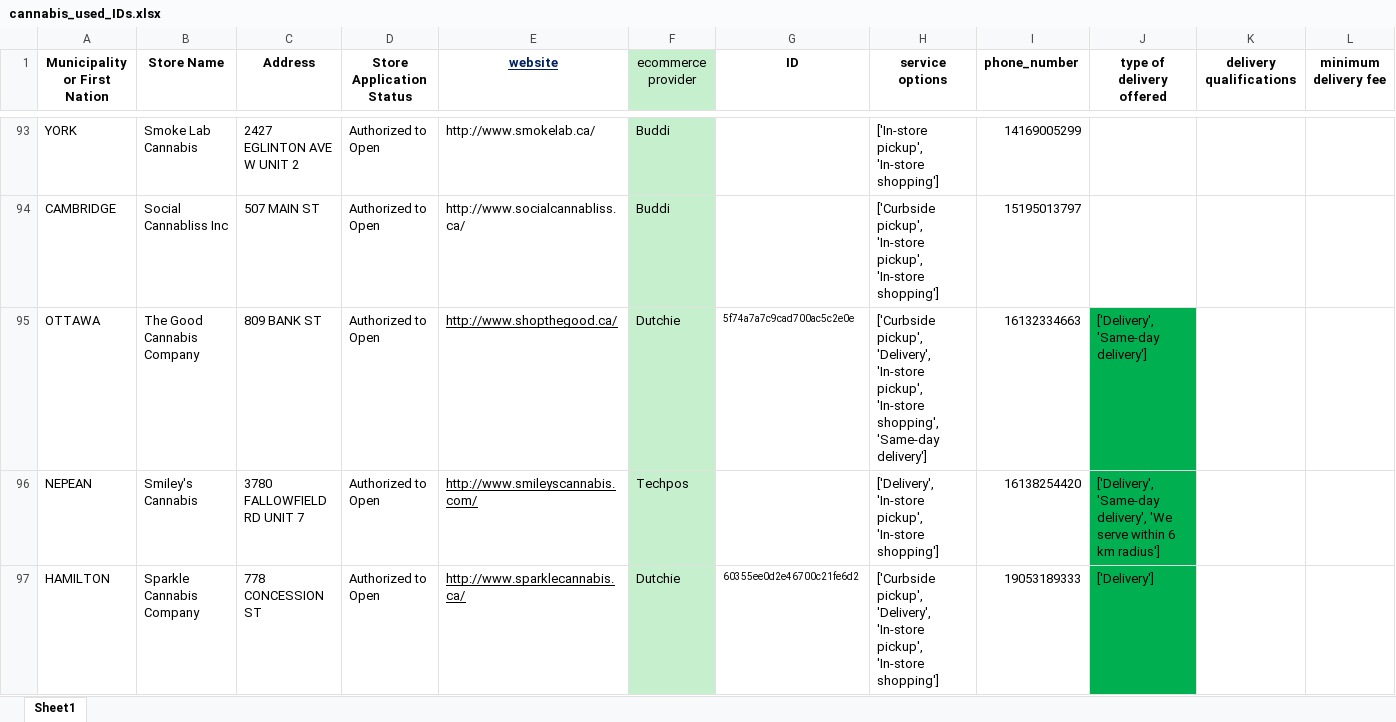
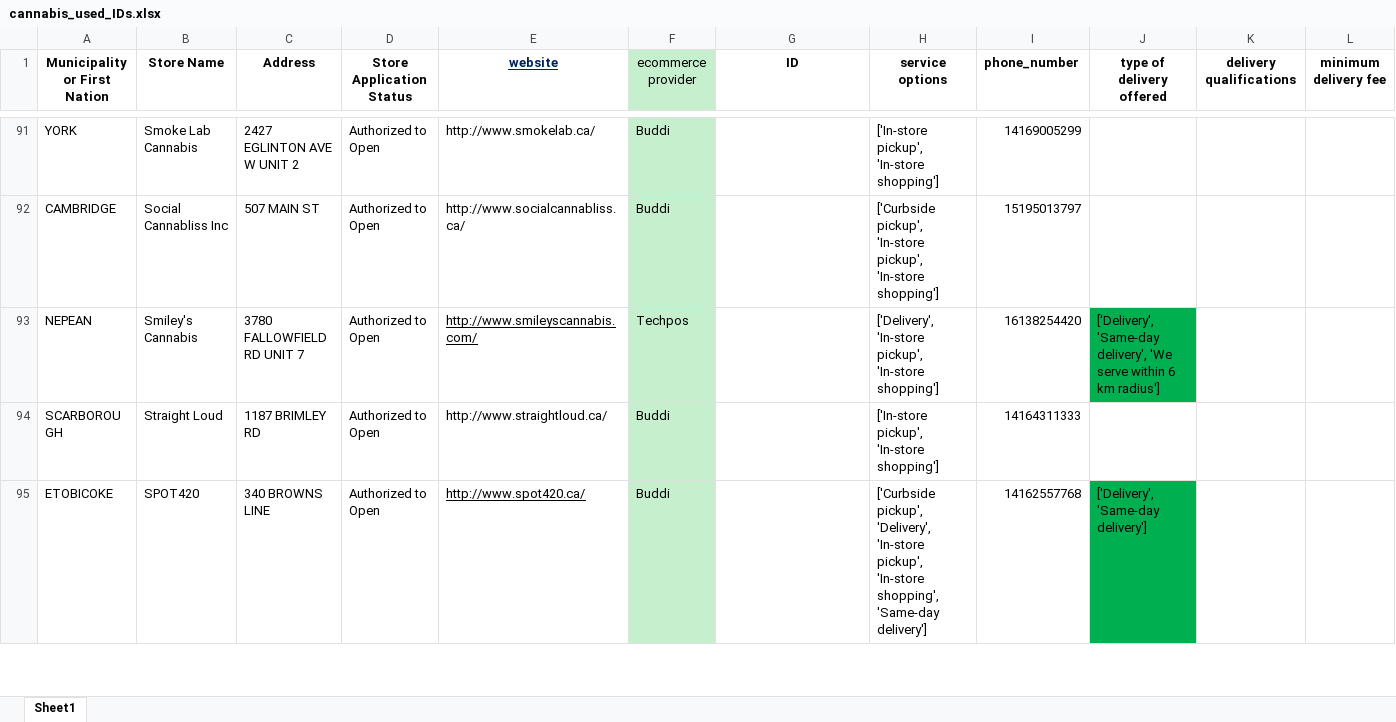
Before and after one commit to lyovaparsyan94/cannabis-shops-scraping, an Excel workbook: platform_scrapper/data/cannabis_used_IDs.xlsx, sheet Sheet1, drawn as a sheet; only a part is shown, gaps mark what is left out; the shorter side is filled out with more unchanged rows; values as stored, in another font and other column widths than the file's, no borders; rows hold the shown columns only; the diff covers the shown part only; the diff names each change by its address in the sheet, - before the commit and + after, or states it on an @@ line.

```diff
--- a/platform_scrapper/data/cannabis_used_IDs.xlsx (sheet Sheet1)
+++ b/platform_scrapper/data/cannabis_used_IDs.xlsx (sheet Sheet1)
-row 95: OTTAWA | The Good Cannabis Company | 809 BANK ST | Authorized to Open | http://www.shopthegood.ca/ | Dutchie | 5f74a7a7c9cad700ac5c2e0e | ['Curbside pickup', 'Delivery', 'In-store pickup', 'In-store shopping', 'Same-day delivery'] | 16132334663 | ['Delivery', 'Same-day delivery']
-row 97: HAMILTON | Sparkle Cannabis Company | 778 CONCESSION ST | Authorized to Open | http://www.sparklecannabis.ca/ | Dutchie | 60355ee0d2e46700c21fe6d2 | ['Curbside pickup', 'Delivery', 'In-store pickup', 'In-store shopping'] | 19053189333 | ['Delivery']
```
Also changed, not shown: 14 removed rows elsewhere in this sheet, platform_scrapper/CANNABIS_RESULTS/found_IDs.xlsx, platform_scrapper/data/fake_cannabis_used_IDs.xlsx, 53 other files.
